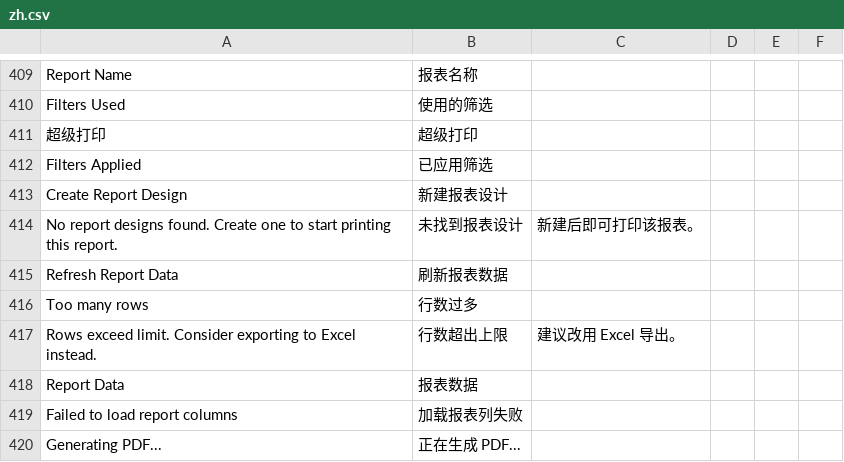
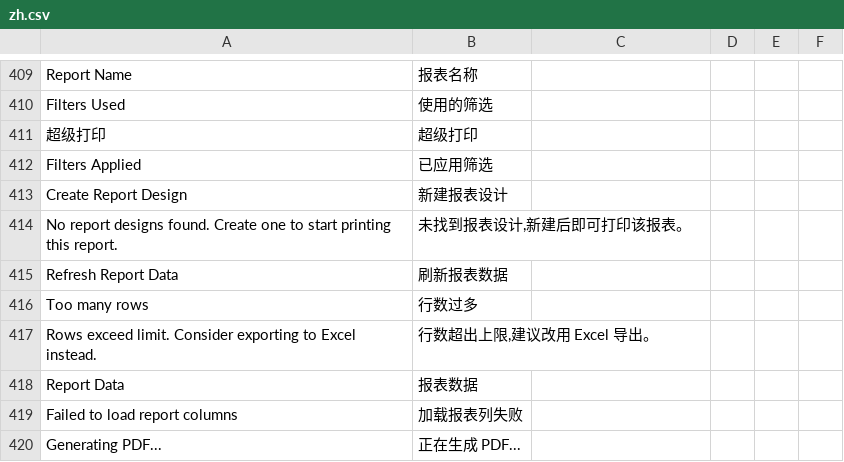
Before and after one commit to yowlion/zhiz_print, a CSV file: zhiz_print/translations/zh.csv, drawn as a sheet; only a part is shown, gaps mark what is left out; the diff covers the shown part only.

```diff
--- a/zhiz_print/translations/zh.csv
+++ b/zhiz_print/translations/zh.csv
@@ -413,6 +413,6 @@ Filters Applied,已应用筛选
 Create Report Design,新建报表设计
-No report designs found. Create one to start printing this report.,未找到报表设计,新建后即可打印该报表。
+No report designs found. Create one to start printing this report.,"未找到报表设计,新建后即可打印该报表。"
 Refresh Report Data,刷新报表数据
 Too many rows,行数过多
-Rows exceed limit. Consider exporting to Excel instead.,行数超出上限,建议改用 Excel 导出。
+Rows exceed limit. Consider exporting to Excel instead.,"行数超出上限,建议改用 Excel 导出。"
 Report Data,报表数据
```
Also changed, not shown: 5 added rows and 5 removed rows elsewhere in this file, 1 other file.
